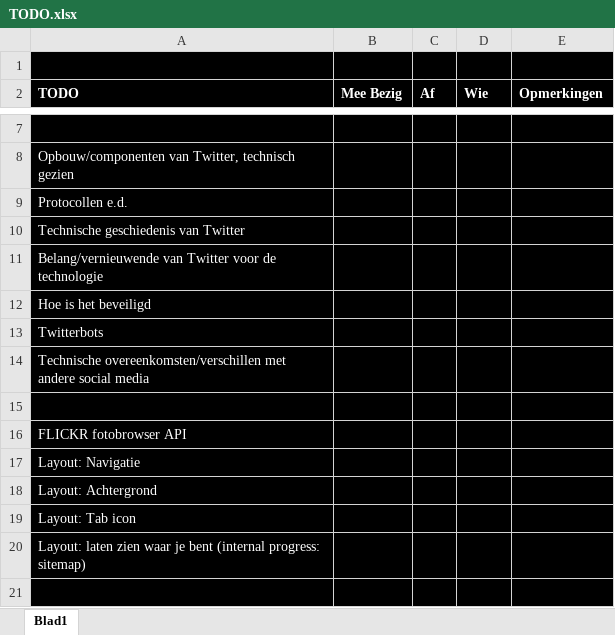
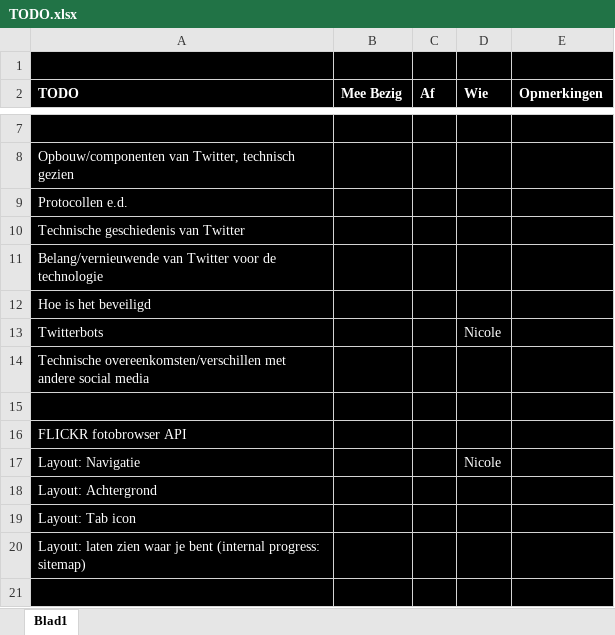
Before and after one commit to ldieliefis/Twitter, an Excel workbook: TODO.xlsx, sheet Blad1, drawn as a sheet; only a part is shown, gaps mark what is left out; values as stored, in another font and other column widths than the file's, no borders; the diff names each change by its address in the sheet, - before the commit and + after, or states it on an @@ line.

Commit message:
TODO

```diff
--- a/TODO.xlsx (sheet Blad1)
+++ b/TODO.xlsx (sheet Blad1)
-D13 (Wie): (empty)
+D13 (Wie): Nicole
-D17 (Wie): (empty)
+D17 (Wie): Nicole
```
Also changed, not shown: 1 other file.
